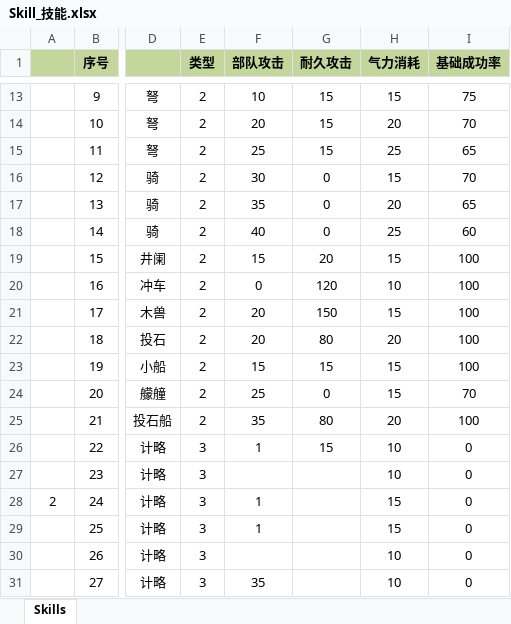
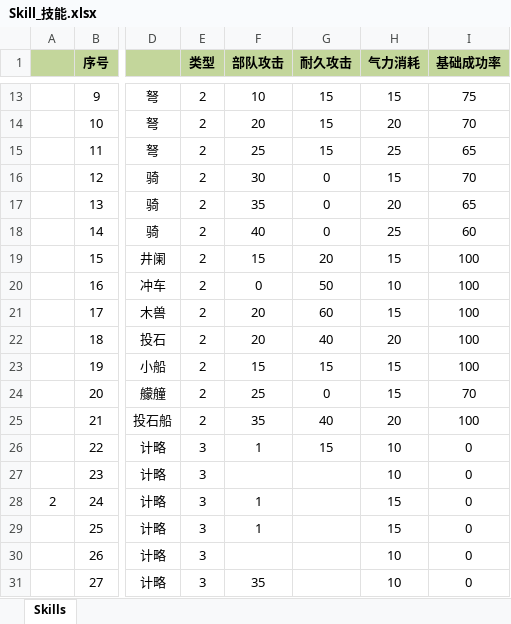
Before and after one commit to xbj268092720/sango_infinity, an Excel workbook: Data/Export/Common/Skill_技能.xlsx, sheet Skills, drawn as a sheet; only a part is shown, gaps mark what is left out; values as stored, in another font and other column widths than the file's, no borders; the diff names each change by its address in the sheet, - before the commit and + after, or states it on an @@ line.

```diff
--- a/Data/Export/Common/Skill_技能.xlsx (sheet Skills)
+++ b/Data/Export/Common/Skill_技能.xlsx (sheet Skills)
-G20 (耐久攻击): 120
+G20 (耐久攻击): 50
-G21 (耐久攻击): 150
+G21 (耐久攻击): 60
-G22 (耐久攻击): 80
+G22 (耐久攻击): 40
-G25 (耐久攻击): 80
+G25 (耐久攻击): 40
```
Also changed, not shown: Data/Export/Common/BuildingType_建筑类型.xlsx, Data/Export/Common/TroopType_部队类型.xlsx, 33 other files.
